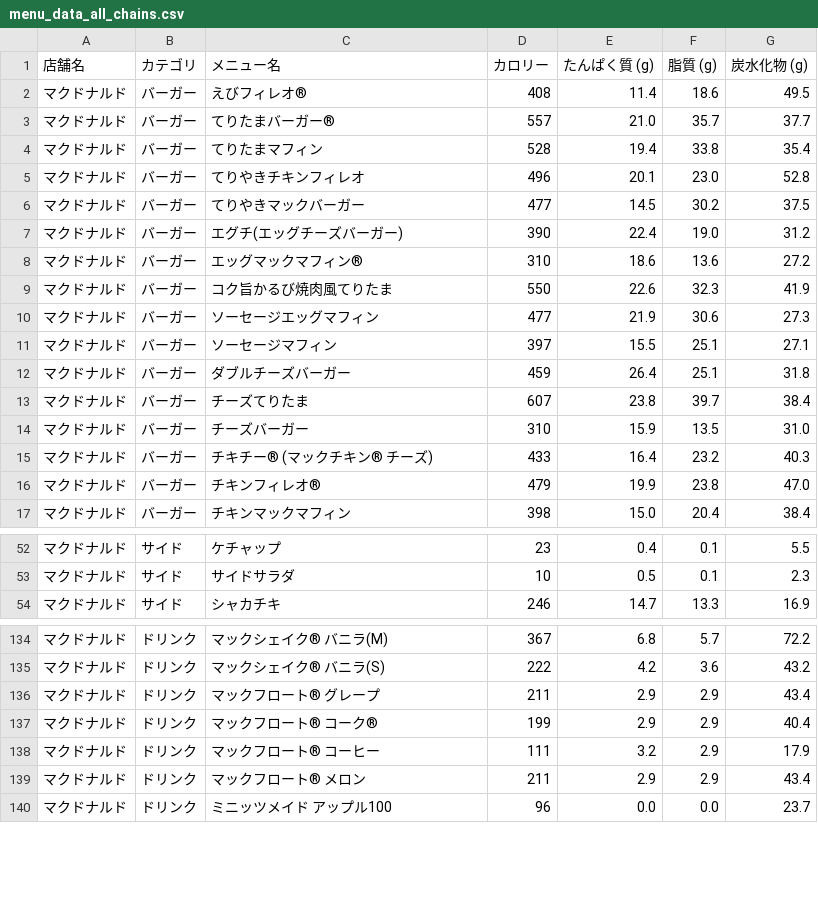
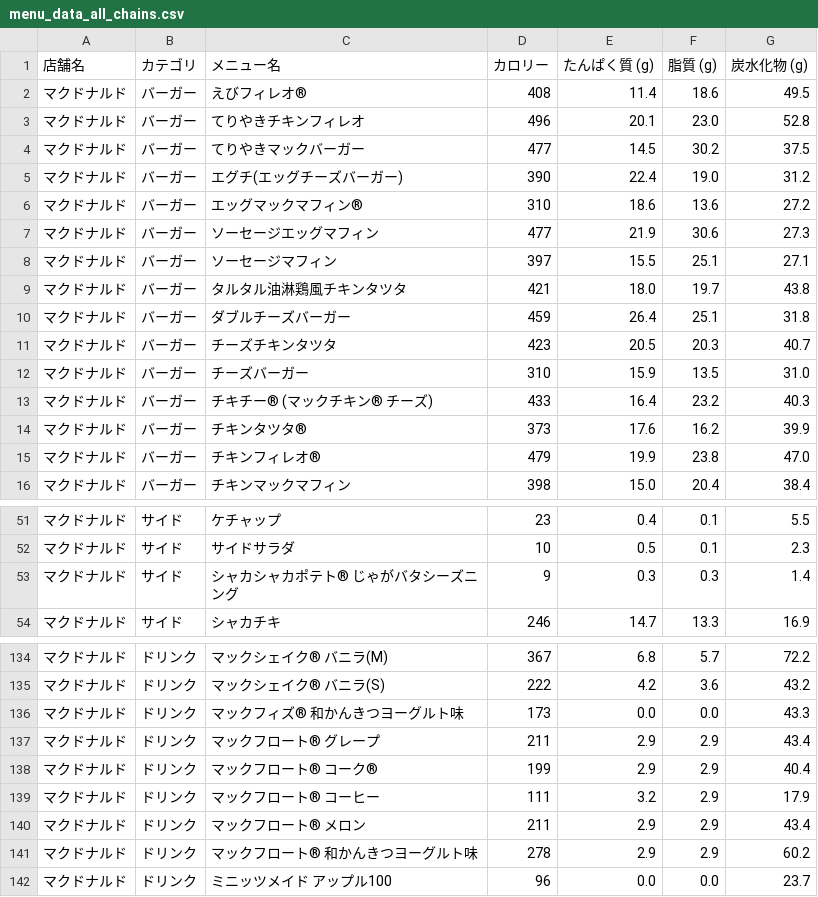
Before and after one commit to oimoemu/pfc-mcdonalds-auto, a CSV file: menu_data_all_chains.csv, drawn as a sheet; only a part is shown, gaps mark what is left out; removed rows and columns are numbered as before the commit, all else as after; the diff names each change by its address in the sheet, - before the commit and + after, or states it on an @@ line.

```diff
--- a/menu_data_all_chains.csv
+++ b/menu_data_all_chains.csv
-row 3: マクドナルド | バーガー | てりたまバーガー® | 557 | 21.0 | 35.7 | 37.7
-row 4: マクドナルド | バーガー | てりたまマフィン | 528 | 19.4 | 33.8 | 35.4
-row 9: マクドナルド | バーガー | コク旨かるび焼肉風てりたま | 550 | 22.6 | 32.3 | 41.9
+row 9: マクドナルド | バーガー | タルタル油淋鶏風チキンタツタ | 421 | 18.0 | 19.7 | 43.8
-row 13: マクドナルド | バーガー | チーズてりたま | 607 | 23.8 | 39.7 | 38.4
+row 11: マクドナルド | バーガー | チーズチキンタツタ | 423 | 20.5 | 20.3 | 40.7
+row 14: マクドナルド | バーガー | チキンタツタ® | 373 | 17.6 | 16.2 | 39.9
+row 53: マクドナルド | サイド | シャカシャカポテト® じゃがバタシーズニング | 9 | 0.3 | 0.3 | 1.4
+row 136: マクドナルド | ドリンク | マックフィズ® 和かんきつヨーグルト味 | 173 | 0.0 | 0.0 | 43.3
+row 141: マクドナルド | ドリンク | マックフロート® 和かんきつヨーグルト味 | 278 | 2.9 | 2.9 | 60.2
```
